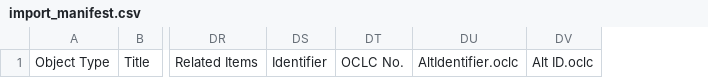
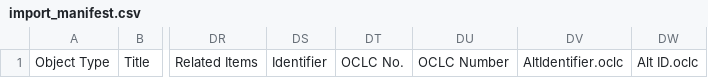
Before and after one commit to UCLALibrary/californica, a CSV file: app/assets/csv/import_manifest.csv, drawn as a sheet; only a part is shown, gaps mark what is left out; the diff names each change by its address in the sheet, - before the commit and + after, or states it on an @@ line.

Commit message:
feat: update oclc

```diff
--- a/app/assets/csv/import_manifest.csv
+++ b/app/assets/csv/import_manifest.csv
+column DU, row 1: OCLC Number
```
Also changed, not shown: 15 other files.
